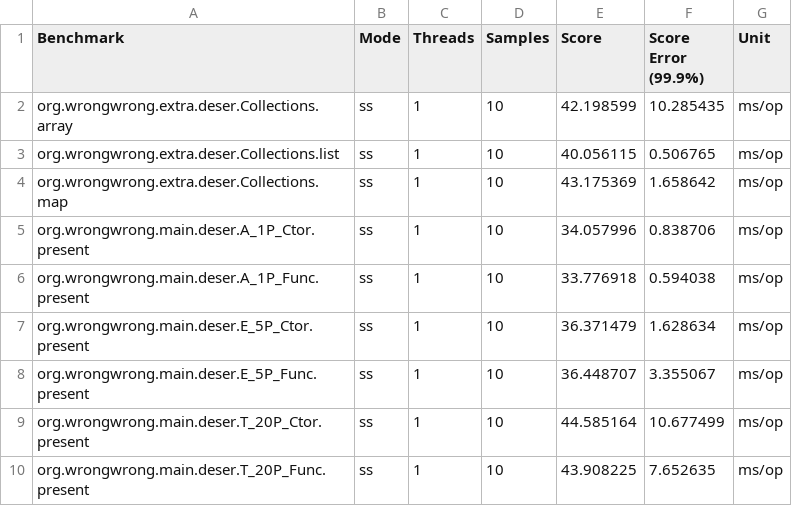
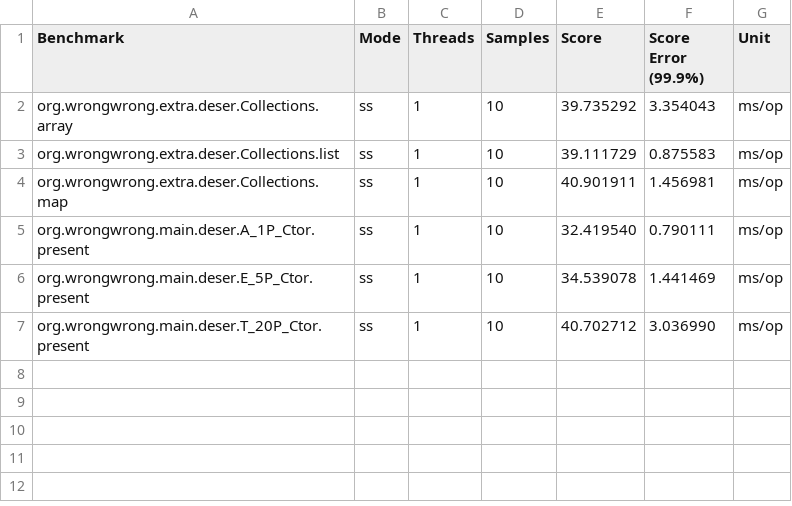
Before and after one commit to ProjectMapK/kogera-benchmark, a CSV file: ci-reports/StrictNullChecksKogera-ss/Present.csv, drawn as a sheet.

```diff
--- a/ci-reports/StrictNullChecksKogera-ss/Present.csv
+++ b/ci-reports/StrictNullChecksKogera-ss/Present.csv
@@ -1,10 +1,7 @@
 "Benchmark","Mode","Threads","Samples","Score","Score Error (99.9%)","Unit"
-"org.wrongwrong.extra.deser.Collections.array","ss",1,10,42.198599,10.285435,"ms/op"
-"org.wrongwrong.extra.deser.Collections.list","ss",1,10,40.056115,0.506765,"ms/op"
-"org.wrongwrong.extra.deser.Collections.map","ss",1,10,43.175369,1.658642,"ms/op"
-"org.wrongwrong.main.deser.A_1P_Ctor.present","ss",1,10,34.057996,0.838706,"ms/op"
-"org.wrongwrong.main.deser.A_1P_Func.present","ss",1,10,33.776918,0.594038,"ms/op"
-"org.wrongwrong.main.deser.E_5P_Ctor.present","ss",1,10,36.371479,1.628634,"ms/op"
-"org.wrongwrong.main.deser.E_5P_Func.present","ss",1,10,36.448707,3.355067,"ms/op"
-"org.wrongwrong.main.deser.T_20P_Ctor.present","ss",1,10,44.585164,10.677499,"ms/op"
-"org.wrongwrong.main.deser.T_20P_Func.present","ss",1,10,43.908225,7.652635,"ms/op"
+"org.wrongwrong.extra.deser.Collections.array","ss",1,10,39.735292,3.354043,"ms/op"
+"org.wrongwrong.extra.deser.Collections.list","ss",1,10,39.111729,0.875583,"ms/op"
+"org.wrongwrong.extra.deser.Collections.map","ss",1,10,40.901911,1.456981,"ms/op"
+"org.wrongwrong.main.deser.A_1P_Ctor.present","ss",1,10,32.419540,0.790111,"ms/op"
+"org.wrongwrong.main.deser.E_5P_Ctor.present","ss",1,10,34.539078,1.441469,"ms/op"
+"org.wrongwrong.main.deser.T_20P_Ctor.present","ss",1,10,40.702712,3.036990,"ms/op"
```
Also changed, not shown: ci-reports/StrictNullChecksKogera-ss/Conventional.csv, ci-reports/StrictNullChecksKogera-thrpt/Conventional.csv, 25 other files.
